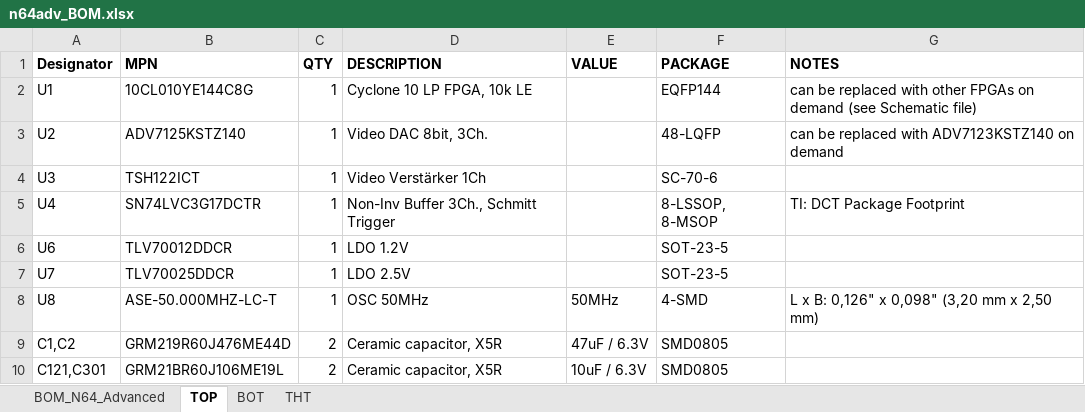
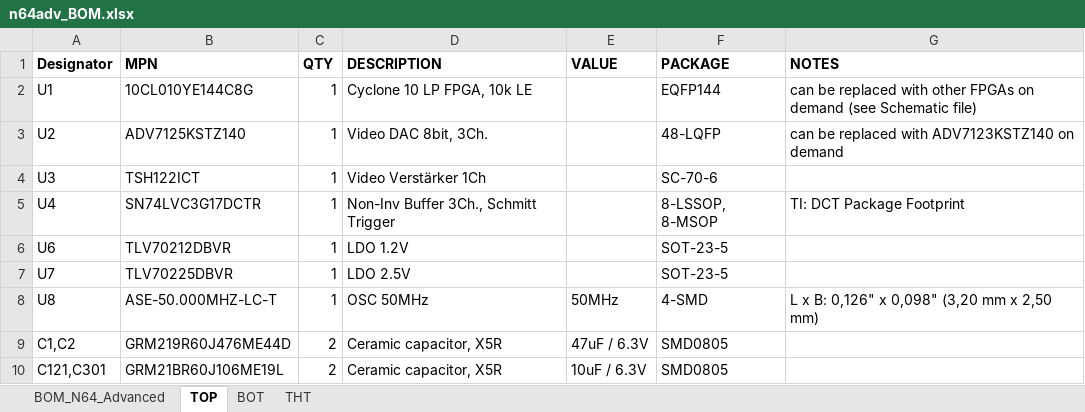
Before and after one commit to RetroGamerStuff/n64rgb, an Excel workbook: advancedRGBmod/Main-PCB/doc/n64adv_BOM.xlsx, sheet TOP, drawn as a sheet; only a part is shown; values as stored, in another font and other column widths than the file's, no borders; the diff names each change by its address in the sheet, - before the commit and + after, or states it on an @@ line.

```diff
--- a/advancedRGBmod/Main-PCB/doc/n64adv_BOM.xlsx (sheet TOP)
+++ b/advancedRGBmod/Main-PCB/doc/n64adv_BOM.xlsx (sheet TOP)
-B6 (MPN): TLV70012DDCR
+B6 (MPN): TLV70212DBVR
-B7 (MPN): TLV70025DDCR
+B7 (MPN): TLV70225DBVR
```
Also changed, not shown: sheet BOM_N64_Advanced, sheet BOT.
